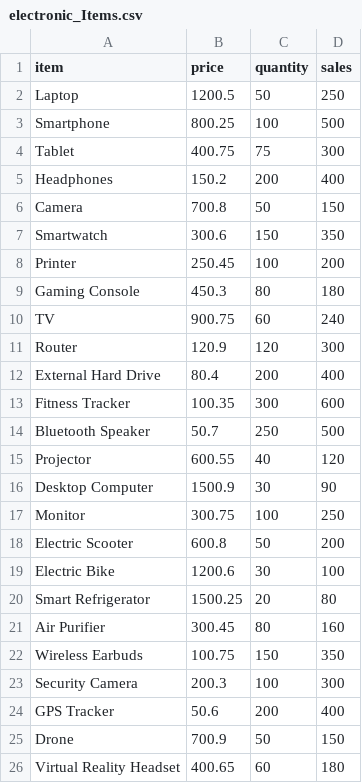
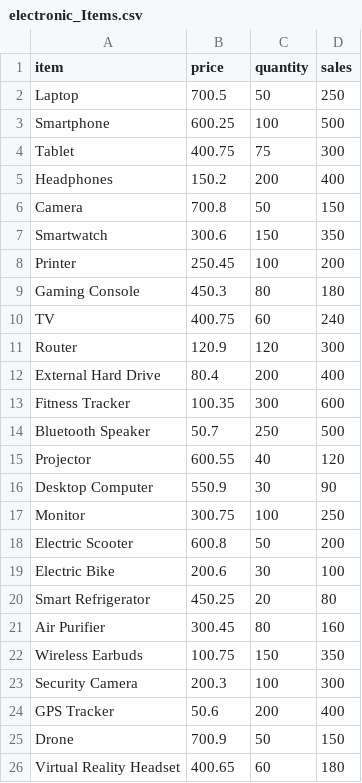
Before and after one commit to SushmaN04/Task8-Marks-Channels, a CSV file: electronic_Items.csv, drawn as a sheet; only a part is shown.

Commit message:
Update electronic_Items.csv

```diff
--- a/electronic_Items.csv
+++ b/electronic_Items.csv
@@ -1,4 +1,4 @@
 item,price,quantity,sales
-Laptop,1200.5,50,250
-Smartphone,800.25,100,500
+Laptop,700.5,50,250
+Smartphone,600.25,100,500
 Tablet,400.75,75,300
@@ -9,3 +9,3 @@ Printer,250.45,100,200
 Gaming Console,450.3,80,180
-TV,900.75,60,240
+TV,400.75,60,240
 Router,120.9,120,300
@@ -15,7 +15,7 @@ Bluetooth Speaker,50.7,250,500
 Projector,600.55,40,120
-Desktop Computer,1500.9,30,90
+Desktop Computer,550.9,30,90
 Monitor,300.75,100,250
 Electric Scooter,600.8,50,200
-Electric Bike,1200.6,30,100
-Smart Refrigerator,1500.25,20,80
+Electric Bike,200.6,30,100
+Smart Refrigerator,450.25,20,80
 Air Purifier,300.45,80,160
```
